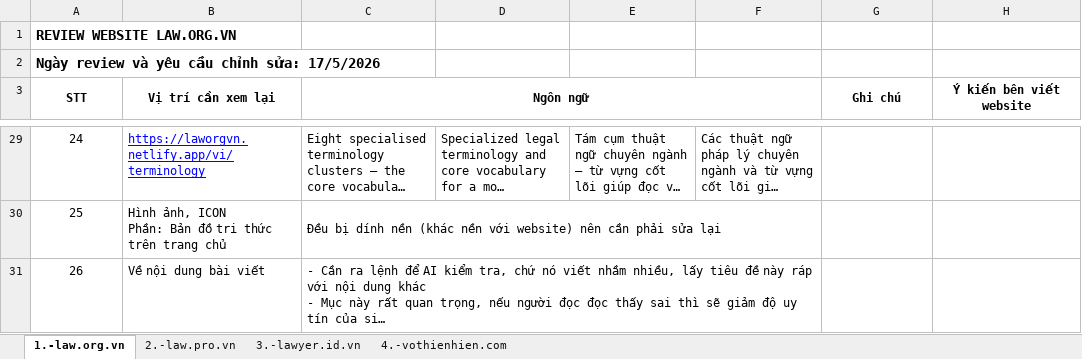
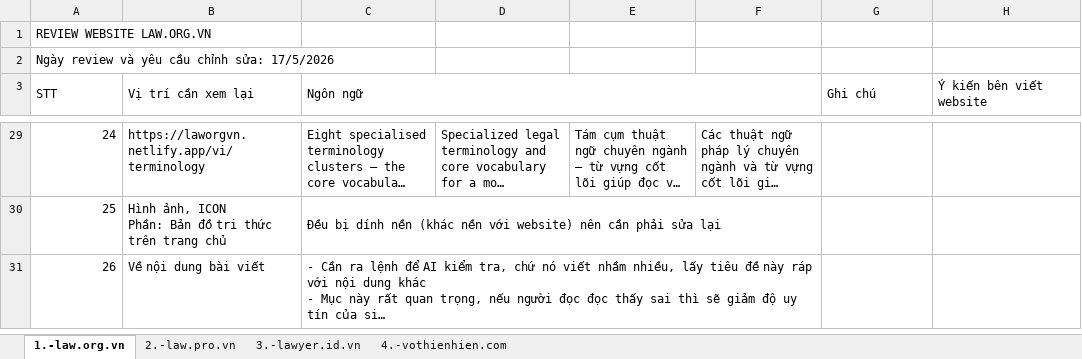
Before and after one commit to SanhVo2023/law.pro.vn, an Excel workbook: Review 21 website - Hệ thống Apolo Lawyers.xlsx, sheet 1.-law.org.vn, drawn as a sheet; only a part is shown, gaps mark what is left out; long unchanged cells end in …; values as stored, in another font and other column widths than the file's, no borders; charts and pictures not drawn; the diff covers the shown part only; the diff names each change by its address in the sheet, - before the commit and + after, or states it on an @@ line.

```diff
--- a/Review 21 website - Hệ thống Apolo Lawyers.xlsx (sheet 1.-law.org.vn)
+++ b/Review 21 website - Hệ thống Apolo Lawyers.xlsx (sheet 1.-law.org.vn)
-A1:A2 bold: on
+A1:A2 bold: off, text size: smaller
@@ A3:C3 bold: on → off, alignment: center → left @@
@@ G3:H3 bold: on → off, alignment: center → left @@
-A29:A31 alignment: center
+A29:A31 alignment: right
@@ B29 underline: on → off, text colour: #0000FF → black @@
```
Also changed, not shown: cell formats elsewhere in this sheet, sheet 2.-law.pro.vn, sheet 4.-vothienhien.com, sheet 3.-lawyer.id.vn, charts or pictures.
